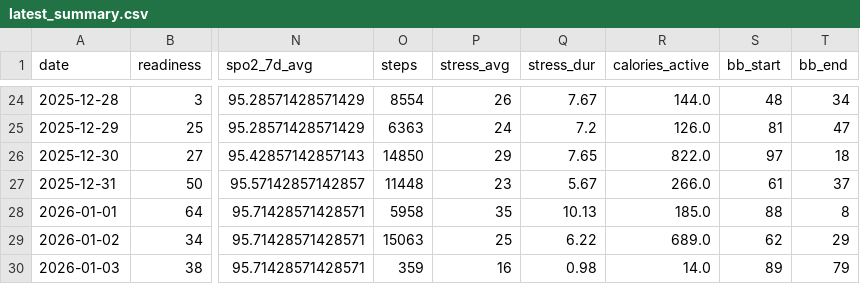
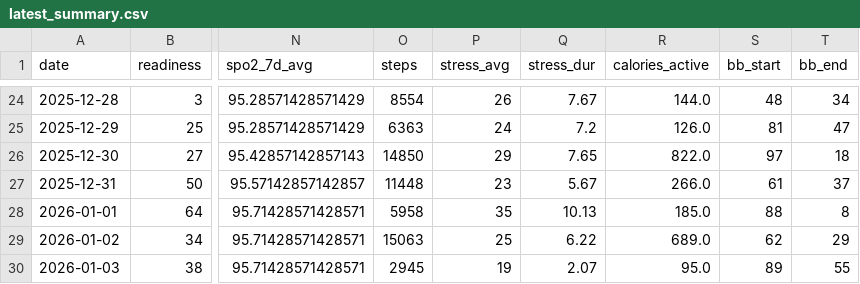
Before and after one commit to tijuanajack/garmin-health-data, a CSV file: latest_summary.csv, drawn as a sheet; only a part is shown, gaps mark what is left out; the diff names each change by its address in the sheet, - before the commit and + after, or states it on an @@ line.

```diff
--- a/latest_summary.csv
+++ b/latest_summary.csv
-O30 (steps): 359
+O30 (steps): 2945
-P30 (stress_avg): 16
+P30 (stress_avg): 19
-Q30 (stress_dur): 0.98
+Q30 (stress_dur): 2.07
-R30 (calories_active): 14.0
+R30 (calories_active): 95.0
-T30 (bb_end): 79
+T30 (bb_end): 55
```
